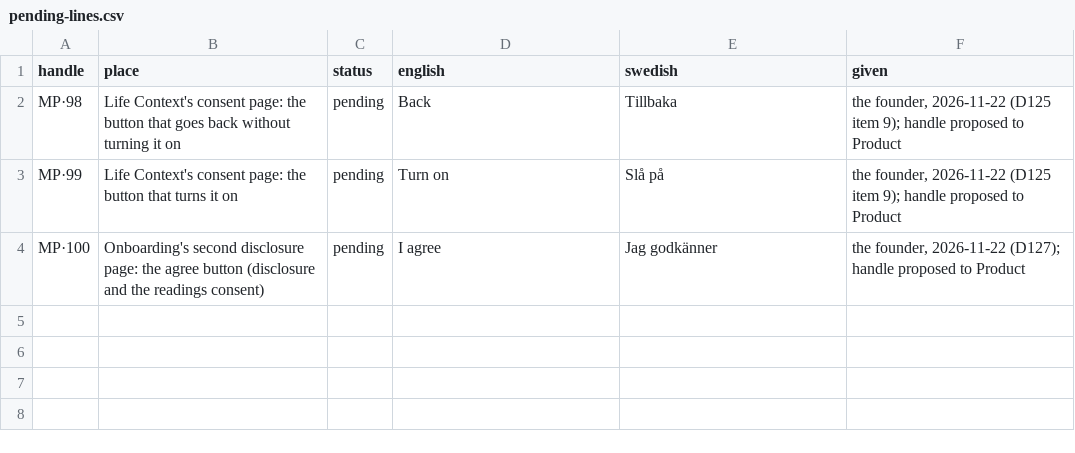
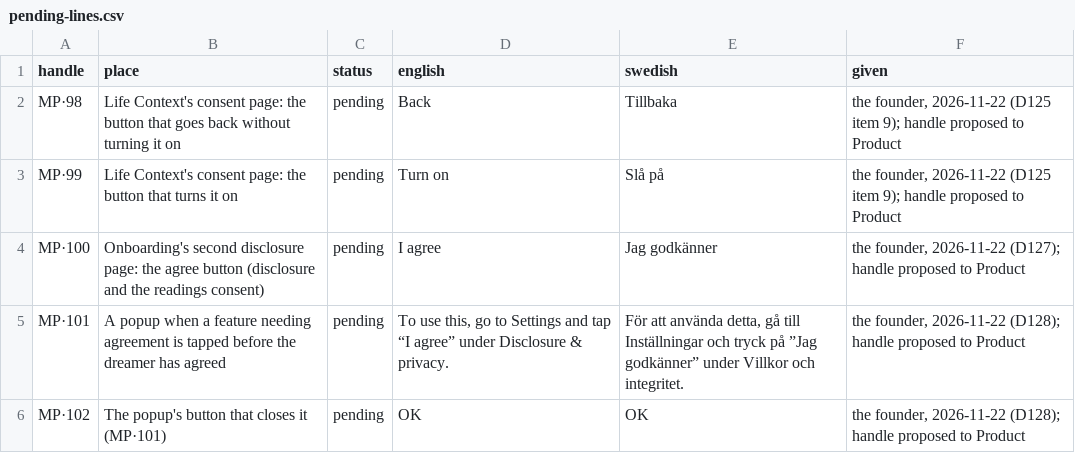
Before and after one commit to SoulGroup/soul-dreams-app, a CSV file: app/assets/words/pending-lines.csv, drawn as a sheet.

```diff
--- a/app/assets/words/pending-lines.csv
+++ b/app/assets/words/pending-lines.csv
@@ -4 +4,3 @@ MP·99,Life Context's consent page: the button that turns it on,pending,Turn on,
 MP·100,Onboarding's second disclosure page: the agree button (disclosure and the readings consent),pending,I agree,Jag godkänner,"the founder, 2026-11-22 (D127); handle proposed to Product"
+MP·101,A popup when a feature needing agreement is tapped before the dreamer has agreed,pending,"To use this, go to Settings and tap “I agree” under Disclosure & privacy.","För att använda detta, gå till Inställningar och tryck på ”Jag godkänner” under Villkor och integritet.","the founder, 2026-11-22 (D128); handle proposed to Product"
+MP·102,The popup's button that closes it (MP·101),pending,OK,OK,"the founder, 2026-11-22 (D128); handle proposed to Product"
```
Also changed, not shown: 2 other files.
